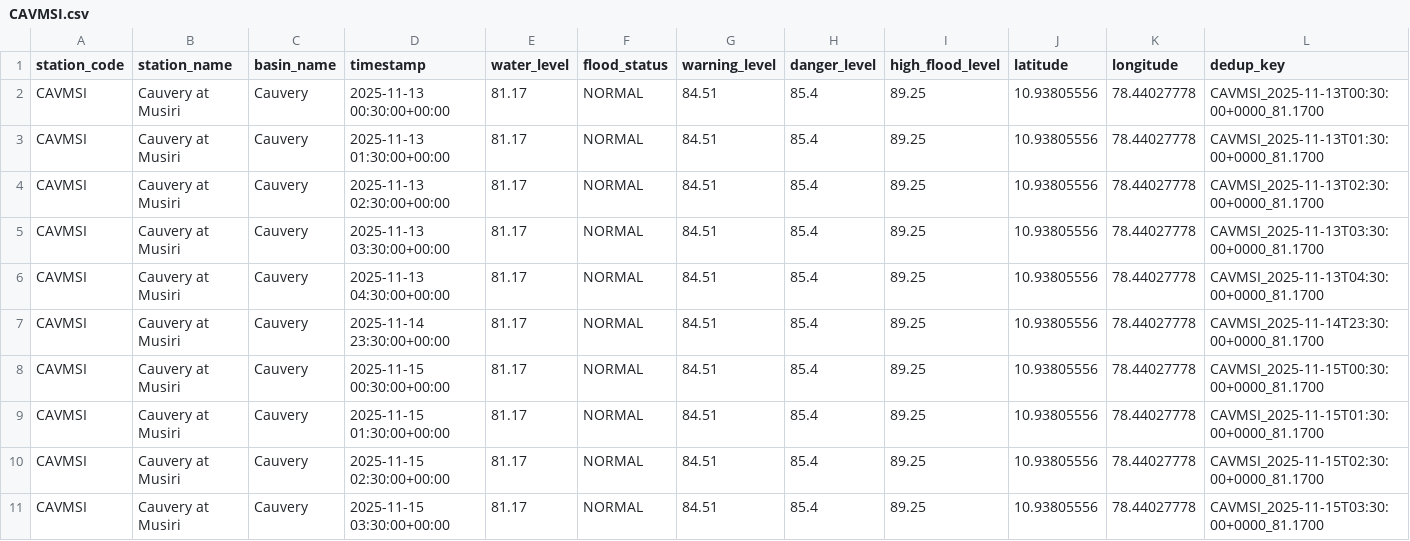
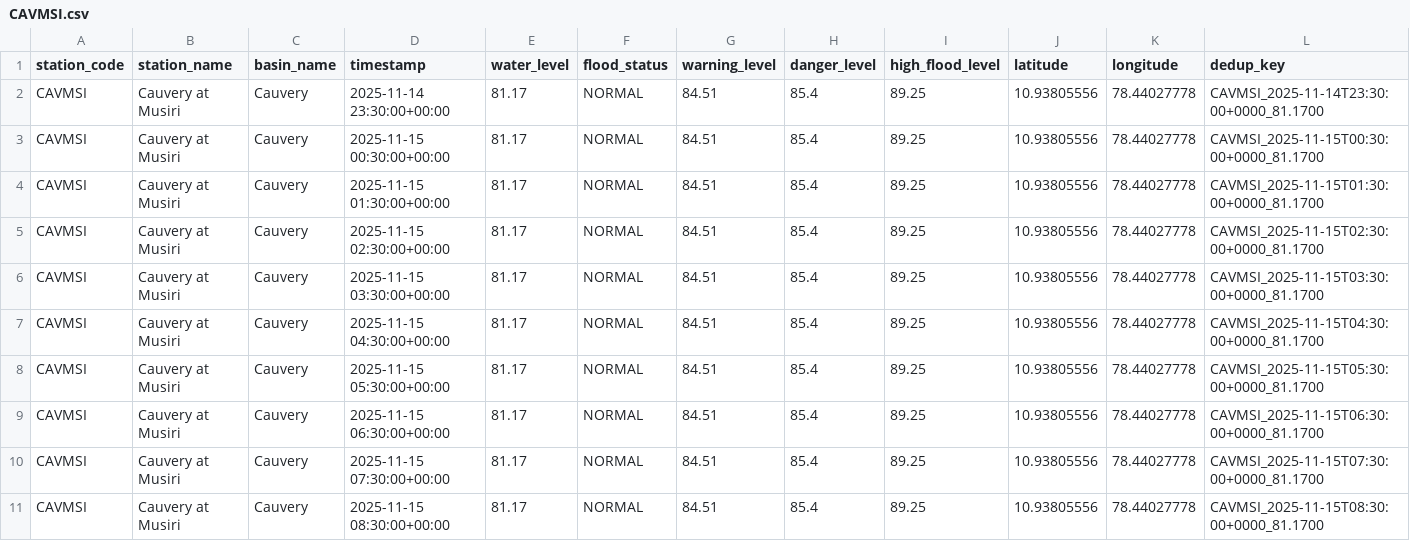
Before and after one commit to Tushar6574/ETLPipeline, a CSV file: output/partitions/CAVMSI.csv, drawn as a sheet; only a part is shown; the shorter side is filled out with more unchanged rows.

```diff
--- a/output/partitions/CAVMSI.csv
+++ b/output/partitions/CAVMSI.csv
@@ -1,7 +1,2 @@
 station_code,station_name,basin_name,timestamp,water_level,flood_status,warning_level,danger_level,high_flood_level,latitude,longitude,dedup_key
-CAVMSI,Cauvery at Musiri,Cauvery,2025-11-13 00:30:00+00:00,81.17,NORMAL,84.51,85.4,89.25,10.93805556,78.44027778,CAVMSI_2025-11-13T00:30:00+0000_81.1700
-CAVMSI,Cauvery at Musiri,Cauvery,2025-11-13 01:30:00+00:00,81.17,NORMAL,84.51,85.4,89.25,10.93805556,78.44027778,CAVMSI_2025-11-13T01:30:00+0000_81.1700
-CAVMSI,Cauvery at Musiri,Cauvery,2025-11-13 02:30:00+00:00,81.17,NORMAL,84.51,85.4,89.25,10.93805556,78.44027778,CAVMSI_2025-11-13T02:30:00+0000_81.1700
-CAVMSI,Cauvery at Musiri,Cauvery,2025-11-13 03:30:00+00:00,81.17,NORMAL,84.51,85.4,89.25,10.93805556,78.44027778,CAVMSI_2025-11-13T03:30:00+0000_81.1700
-CAVMSI,Cauvery at Musiri,Cauvery,2025-11-13 04:30:00+00:00,81.17,NORMAL,84.51,85.4,89.25,10.93805556,78.44027778,CAVMSI_2025-11-13T04:30:00+0000_81.1700
 CAVMSI,Cauvery at Musiri,Cauvery,2025-11-14 23:30:00+00:00,81.17,NORMAL,84.51,85.4,89.25,10.93805556,78.44027778,CAVMSI_2025-11-14T23:30:00+0000_81.1700
```
Also changed, not shown: output/partitions/GDBDCL.csv, output/partitions/KRSNWDP.csv, 4 other files.
